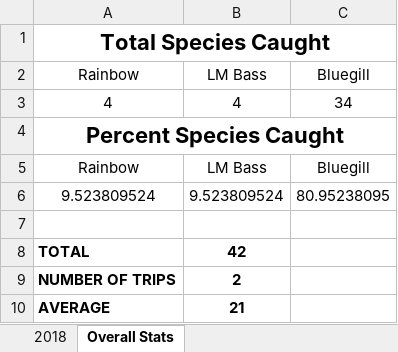
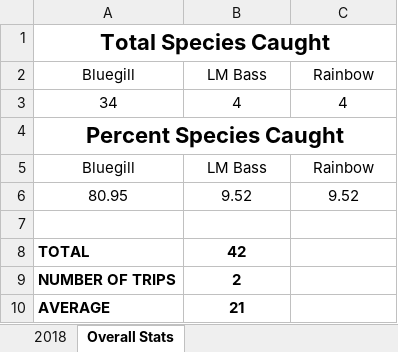
Before and after one commit to muskellunge-tiger/FitzFishing, an Excel workbook: Yearly Reports/2018/Kens/Kens Report.xlsx, sheet Overall Stats, drawn as a sheet; values as stored, in another font and other column widths than the file's, no borders; charts and pictures not drawn; removed rows and columns are numbered as before the commit, all else as after; the diff names each change by its address in the sheet, - before the commit and + after, or states it on an @@ line.

Commit message:
Update Kens Report.xlsx

```diff
--- a/Yearly Reports/2018/Kens/Kens Report.xlsx (sheet Overall Stats)
+++ b/Yearly Reports/2018/Kens/Kens Report.xlsx (sheet Overall Stats)
-row 2: Rainbow | LM Bass | Bluegill
-row 3: 4 | 4 | 34
+row 2: Bluegill | LM Bass | Rainbow
+row 3: 34 | 4 | 4
-row 5: Rainbow | LM Bass | Bluegill
-row 6: 9.523809524 | 9.523809524 | 80.95238095
+row 5: Bluegill | LM Bass | Rainbow
+row 6: 80.95 | 9.52 | 9.52
```
Also changed, not shown: sheet 2018, charts or pictures.
